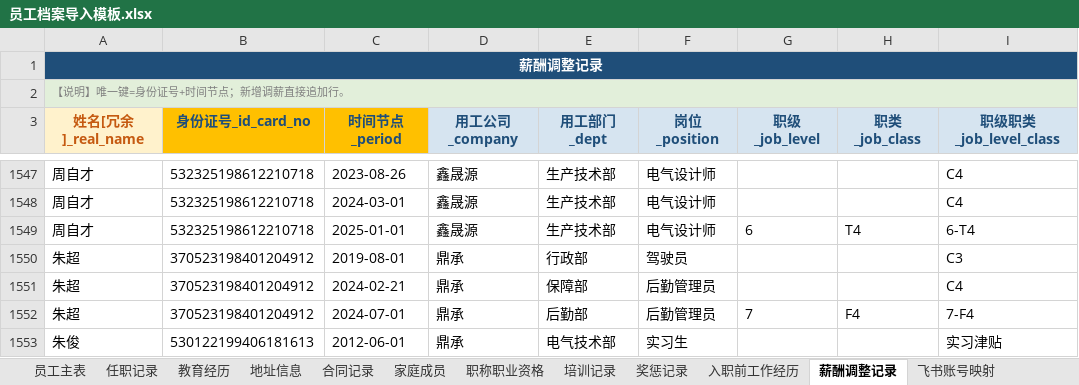
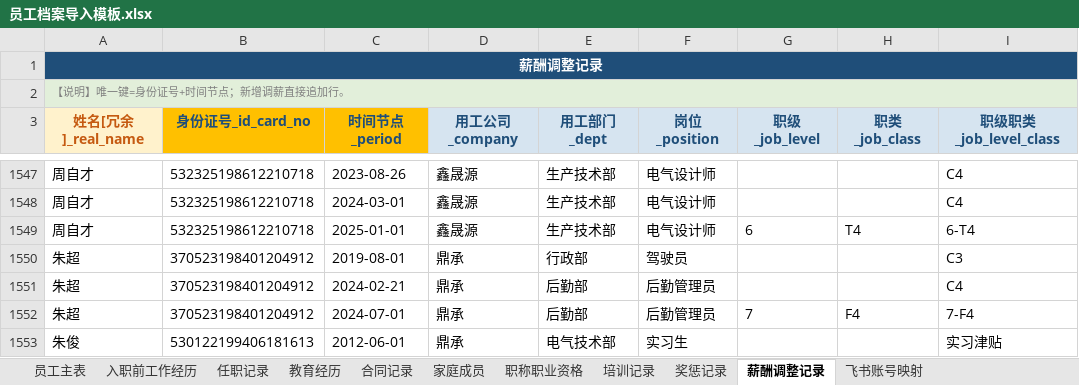
Before and after one commit to YJH-JianHui/roster, an Excel workbook: 员工档案导入模板.xlsx, sheet 薪酬调整记录, drawn as a sheet; only a part is shown, gaps mark what is left out; values as stored, in another font and other column widths than the file's, no borders; the diff names each change by its address in the sheet, - before the commit and + after, or states it on an @@ line.

```diff
--- a/员工档案导入模板.xlsx (sheet 薪酬调整记录)
+++ b/员工档案导入模板.xlsx (sheet 薪酬调整记录)
-sheet tab: 地址信息
@@ sheet tab order changed: 员工主表 | 入职前工作经历 | 任职记录 | 教育经历 | 合同记录 | 家庭成员 | 职称职业资格 | 培训记录 | 奖惩记录 | 薪酬调整记录 | 飞书账号映射 @@
-E1551 (用工部门_dept): 保障部
+E1551 (用工部门_dept): 后勤部
```
Also changed, not shown: sheet 任职记录, sheet 员工主表, 5 other files.
